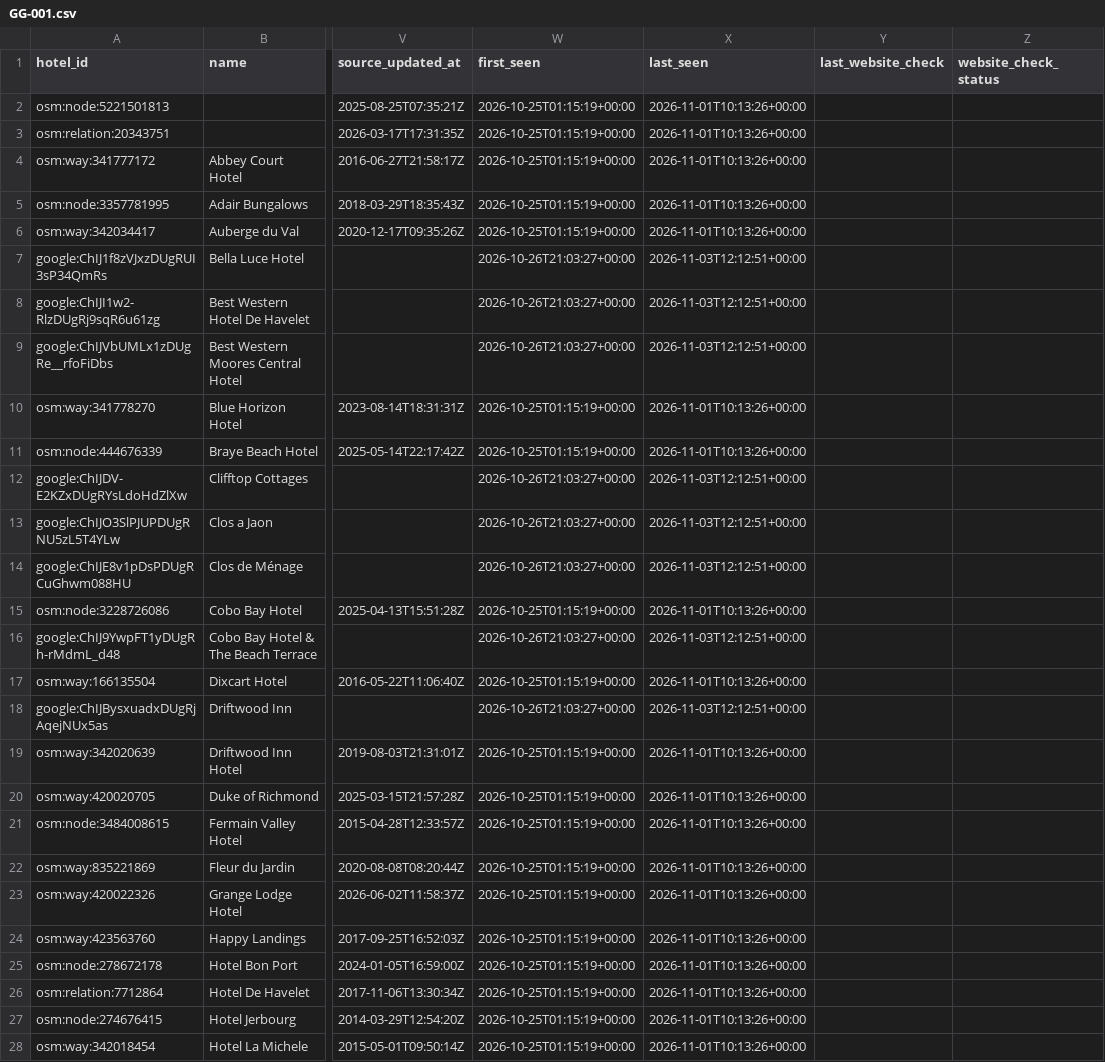
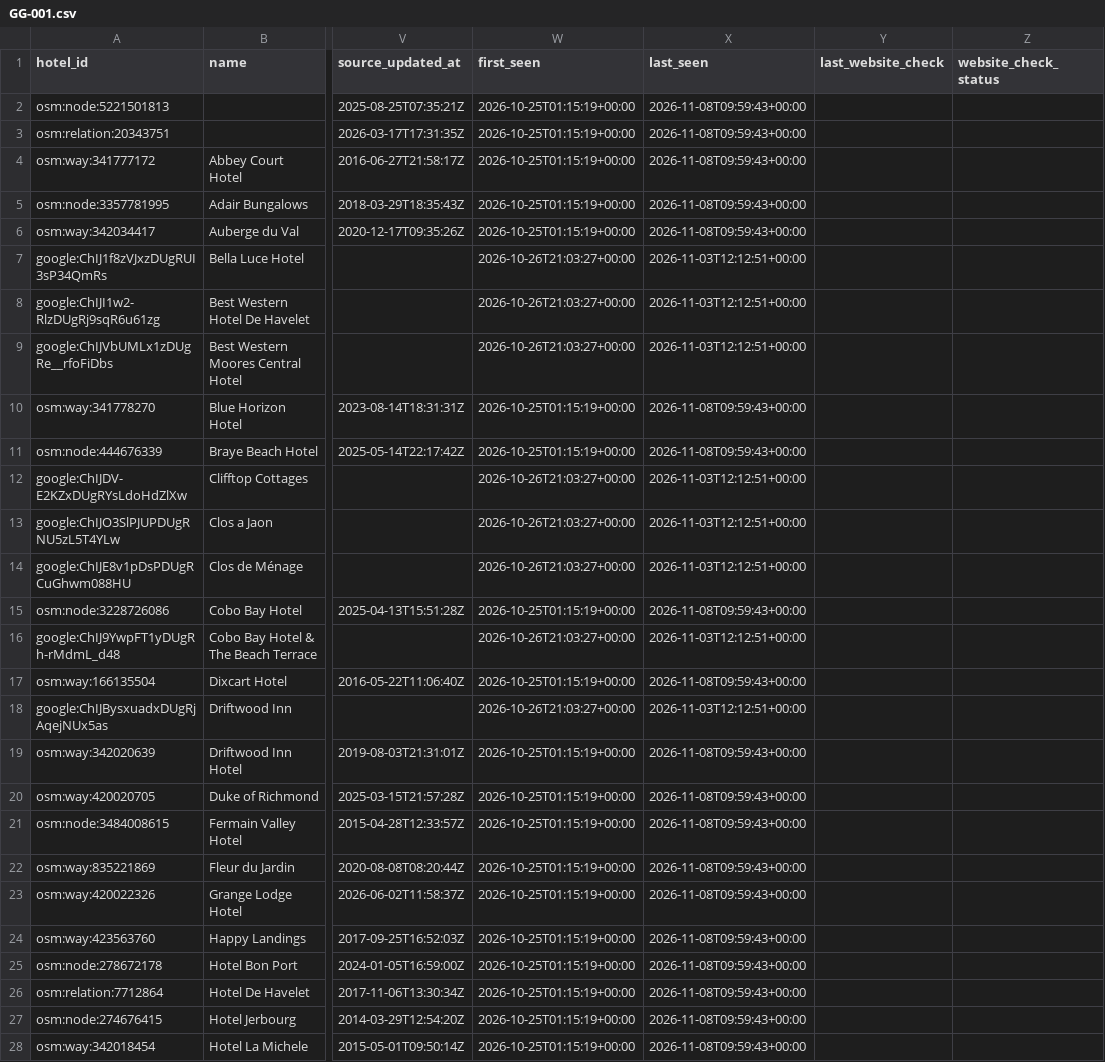
Before and after one commit to GiulioCB/europe-hotel-rooms, a CSV file: exports/countries/GG-001.csv, drawn as a sheet; only a part is shown, gaps mark what is left out; the diff covers the shown part only; the diff names each change by its address in the sheet, - before the commit and + after, or states it on an @@ line.

```diff
--- a/exports/countries/GG-001.csv
+++ b/exports/countries/GG-001.csv
-X2:X6 (last_seen): 2026-11-01T10:13:26+00:00
+X2:X6 (last_seen): 2026-11-08T09:59:43+00:00
-X10:X11 (last_seen): 2026-11-01T10:13:26+00:00
+X10:X11 (last_seen): 2026-11-08T09:59:43+00:00
-X15 (last_seen): 2026-11-01T10:13:26+00:00
+X15 (last_seen): 2026-11-08T09:59:43+00:00
-X17 (last_seen): 2026-11-01T10:13:26+00:00
+X17 (last_seen): 2026-11-08T09:59:43+00:00
-X19:X28 (last_seen): 2026-11-01T10:13:26+00:00
+X19:X28 (last_seen): 2026-11-08T09:59:43+00:00
```
Also changed, not shown: 41 edited cells elsewhere in this file, exports/countries/AD-001.csv, exports/countries/AX-001.csv, 53 other files.
